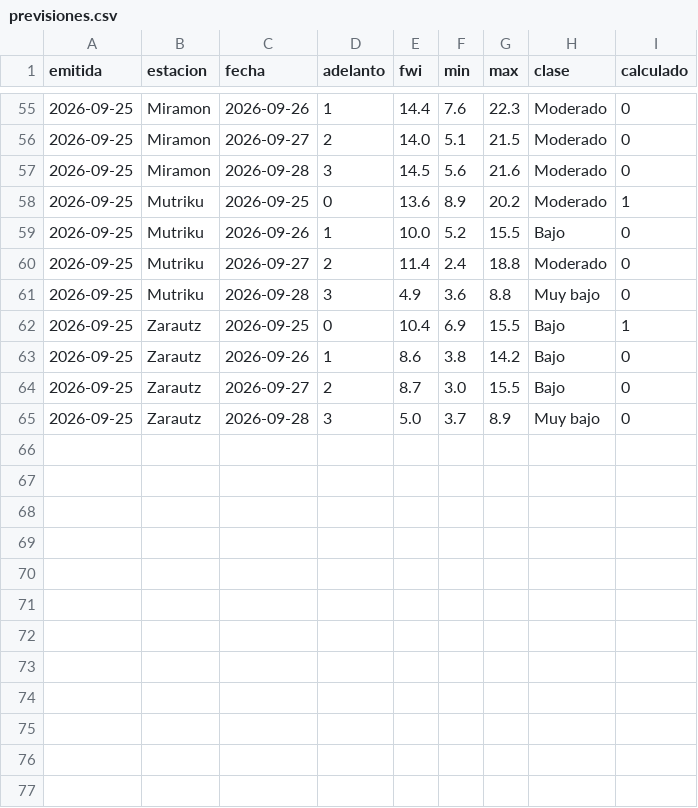
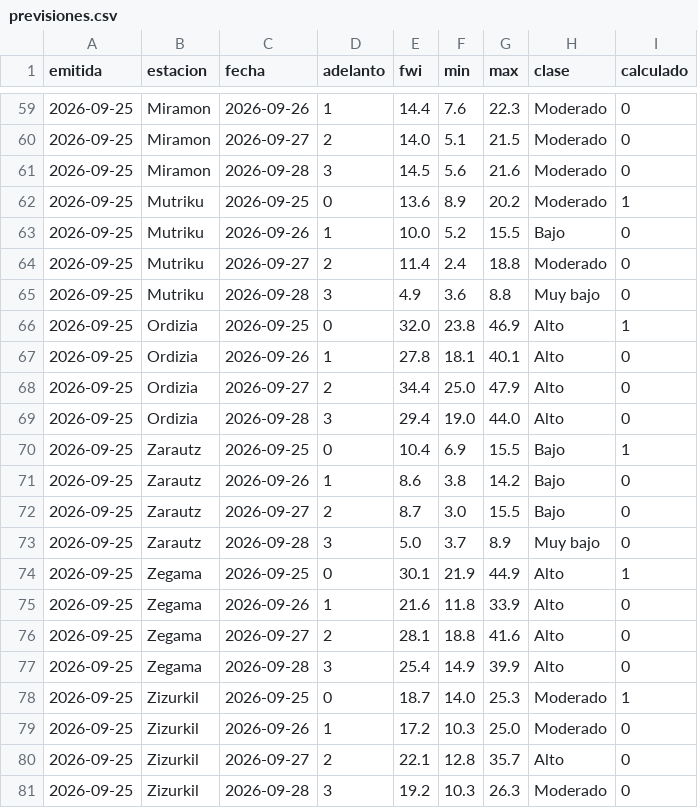
Before and after one commit to irratiamendiak/-panel-fwi, a CSV file: datos/previsiones.csv, drawn as a sheet; only a part is shown, gaps mark what is left out; the diff covers the shown part only; the diff names each change by its address in the sheet, - before the commit and + after, or states it on an @@ line.

Commit message:
Actualiza datos FWI 2026-09-25

```diff
--- a/datos/previsiones.csv
+++ b/datos/previsiones.csv
+row 66: 2026-09-25 | Ordizia | 2026-09-25 | 0 | 32.0 | 23.8 | 46.9 | Alto | 1
+row 67: 2026-09-25 | Ordizia | 2026-09-26 | 1 | 27.8 | 18.1 | 40.1 | Alto | 0
+row 68: 2026-09-25 | Ordizia | 2026-09-27 | 2 | 34.4 | 25.0 | 47.9 | Alto | 0
+row 69: 2026-09-25 | Ordizia | 2026-09-28 | 3 | 29.4 | 19.0 | 44.0 | Alto | 0
+row 74: 2026-09-25 | Zegama | 2026-09-25 | 0 | 30.1 | 21.9 | 44.9 | Alto | 1
+row 75: 2026-09-25 | Zegama | 2026-09-26 | 1 | 21.6 | 11.8 | 33.9 | Alto | 0
+row 76: 2026-09-25 | Zegama | 2026-09-27 | 2 | 28.1 | 18.8 | 41.6 | Alto | 0
+row 77: 2026-09-25 | Zegama | 2026-09-28 | 3 | 25.4 | 14.9 | 39.9 | Alto | 0
+row 78: 2026-09-25 | Zizurkil | 2026-09-25 | 0 | 18.7 | 14.0 | 25.3 | Moderado | 1
+row 79: 2026-09-25 | Zizurkil | 2026-09-26 | 1 | 17.2 | 10.3 | 25.0 | Moderado | 0
+row 80: 2026-09-25 | Zizurkil | 2026-09-27 | 2 | 22.1 | 12.8 | 35.7 | Alto | 0
+row 81: 2026-09-25 | Zizurkil | 2026-09-28 | 3 | 19.2 | 10.3 | 26.3 | Moderado | 0
```
Also changed, not shown: 4 added rows and 14 edited cells elsewhere in this file, 3 other files.
